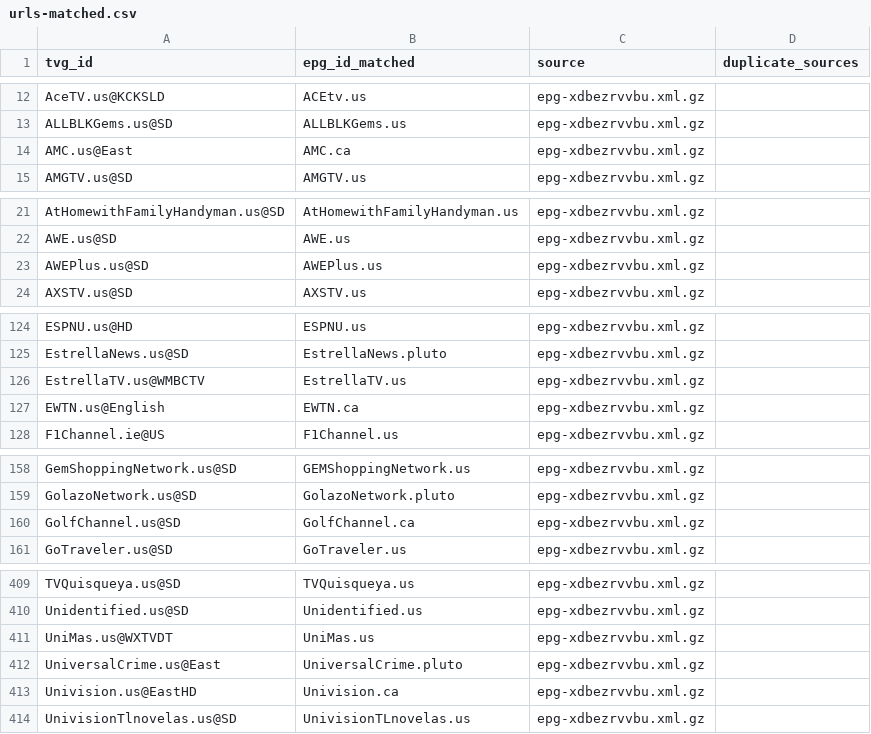
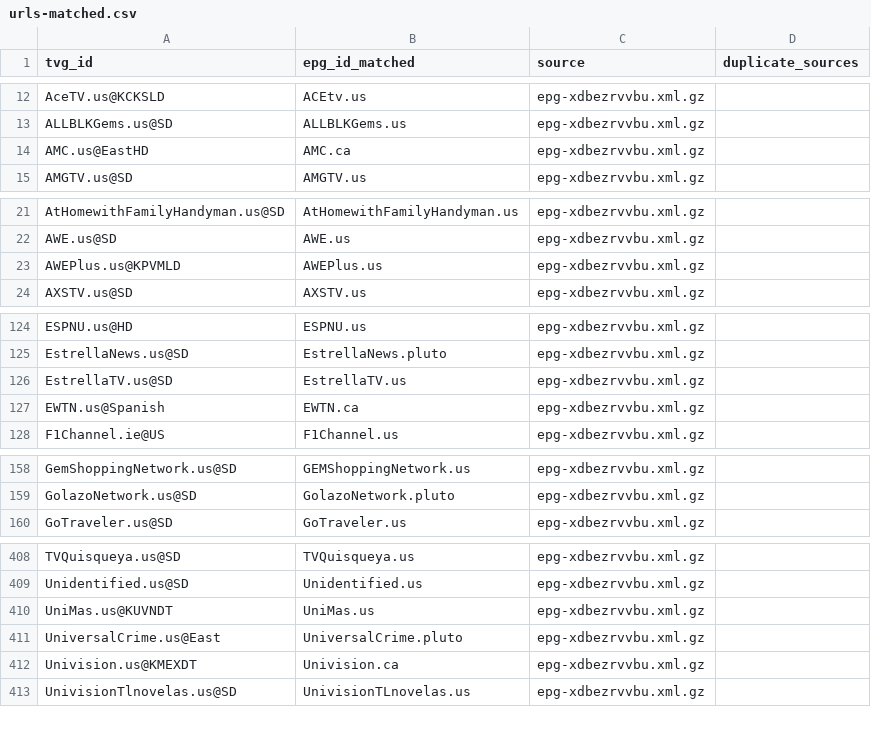
Before and after one commit to umarjamilpc/EPG-LIST-GEN, a CSV file: epgs/US/reports/urls-matched.csv, drawn as a sheet; only a part is shown, gaps mark what is left out; the diff covers the shown part only.

```diff
--- a/epgs/US/reports/urls-matched.csv
+++ b/epgs/US/reports/urls-matched.csv
@@ -13,3 +13,3 @@ AceTV.us@KCKSLD,ACEtv.us,epg-xdbezrvvbu.xml.gz,
 ALLBLKGems.us@SD,ALLBLKGems.us,epg-xdbezrvvbu.xml.gz,
-AMC.us@East,AMC.ca,epg-xdbezrvvbu.xml.gz,
+AMC.us@EastHD,AMC.ca,epg-xdbezrvvbu.xml.gz,
 AMGTV.us@SD,AMGTV.us,epg-xdbezrvvbu.xml.gz,
@@ -22,3 +22,3 @@ AtHomewithFamilyHandyman.us@SD,AtHomewithFamilyHandyman.us,epg-xdbezrvvbu.xml.gz
 AWE.us@SD,AWE.us,epg-xdbezrvvbu.xml.gz,
-AWEPlus.us@SD,AWEPlus.us,epg-xdbezrvvbu.xml.gz,
+AWEPlus.us@KPVMLD,AWEPlus.us,epg-xdbezrvvbu.xml.gz,
 AXSTV.us@SD,AXSTV.us,epg-xdbezrvvbu.xml.gz,
@@ -125,4 +125,4 @@ ESPNU.us@HD,ESPNU.us,epg-xdbezrvvbu.xml.gz,
 EstrellaNews.us@SD,EstrellaNews.pluto,epg-xdbezrvvbu.xml.gz,
-EstrellaTV.us@WMBCTV,EstrellaTV.us,epg-xdbezrvvbu.xml.gz,
-EWTN.us@English,EWTN.ca,epg-xdbezrvvbu.xml.gz,
+EstrellaTV.us@SD,EstrellaTV.us,epg-xdbezrvvbu.xml.gz,
+EWTN.us@Spanish,EWTN.ca,epg-xdbezrvvbu.xml.gz,
 F1Channel.ie@US,F1Channel.us,epg-xdbezrvvbu.xml.gz,
@@ -159,3 +159,2 @@ GemShoppingNetwork.us@SD,GEMShoppingNetwork.us,epg-xdbezrvvbu.xml.gz,
 GolazoNetwork.us@SD,GolazoNetwork.pluto,epg-xdbezrvvbu.xml.gz,
-GolfChannel.us@SD,GolfChannel.ca,epg-xdbezrvvbu.xml.gz,
 GoTraveler.us@SD,GoTraveler.us,epg-xdbezrvvbu.xml.gz,
@@ -410,5 +409,5 @@ TVQuisqueya.us@SD,TVQuisqueya.us,epg-xdbezrvvbu.xml.gz,
 Unidentified.us@SD,Unidentified.us,epg-xdbezrvvbu.xml.gz,
-UniMas.us@WXTVDT,UniMas.us,epg-xdbezrvvbu.xml.gz,
+UniMas.us@KUVNDT,UniMas.us,epg-xdbezrvvbu.xml.gz,
 UniversalCrime.us@East,UniversalCrime.pluto,epg-xdbezrvvbu.xml.gz,
-Univision.us@EastHD,Univision.ca,epg-xdbezrvvbu.xml.gz,
+Univision.us@KMEXDT,Univision.ca,epg-xdbezrvvbu.xml.gz,
 UnivisionTlnovelas.us@SD,UnivisionTLnovelas.us,epg-xdbezrvvbu.xml.gz,
```
Also changed, not shown: 10 edited cells elsewhere in this file, epgs/US/reports/grabber-matched.csv, epgs/US/reports/merge-matched.csv, 12 other files.
